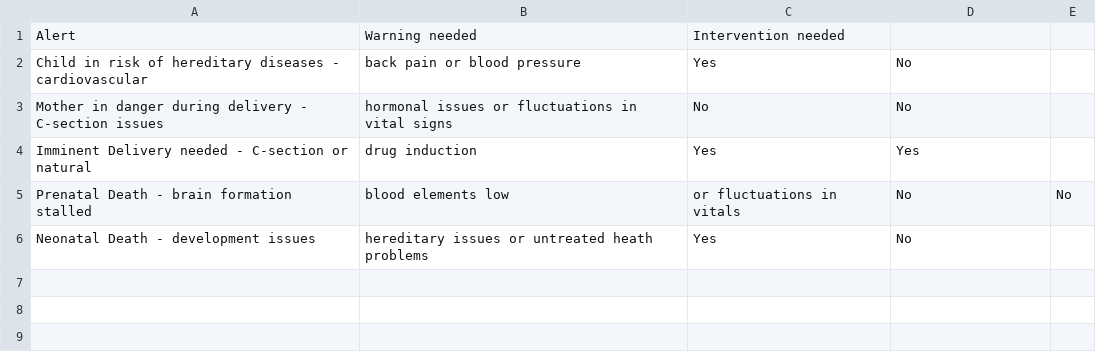
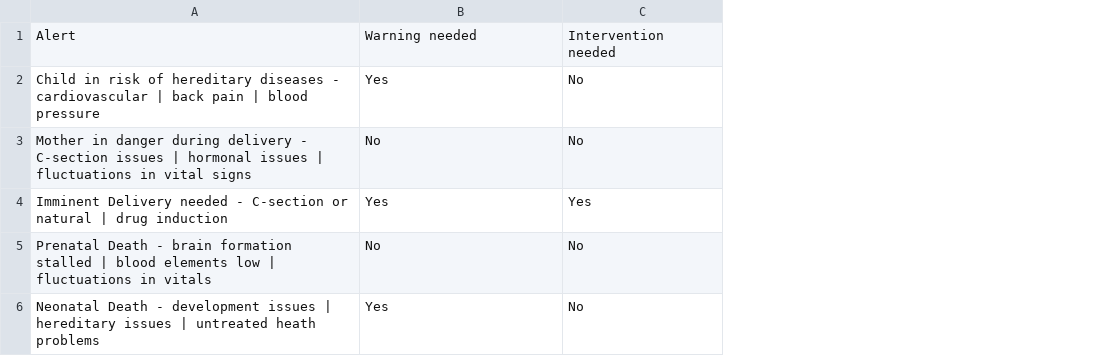
Before and after one commit to SaumoPal97/Pan-IIT, a CSV file: AAR - Sheet1.csv, drawn as a sheet; removed rows and columns are numbered as before the commit, all else as after; the diff names each change by its address in the sheet, - before the commit and + after, or states it on an @@ line.

Commit message:
Update AAR - Sheet1.csv

```diff
--- a/AAR - Sheet1.csv
+++ b/AAR - Sheet1.csv
-column A, rows 2-6: Child in risk of hereditary diseases - cardiovascular | Mother in danger during delivery - C-section issues | Imminent Delivery needed - C-section or natural | Prenatal Death - brain formation stalled | Neonatal Death - development issues
-column B, rows 2-6: back pain or blood pressure | hormonal issues or fluctuations in vital signs | drug induction | blood elements low | hereditary issues or untreated heath problems
+column A, rows 2-6: Child in risk of hereditary diseases - cardiovascular | back pain | blood pressure | Mother in danger during delivery - C-section issues | hormonal issues | fluctuations in vital signs | Imminent Delivery needed - C-section or natural | drug induction | Prenatal Death - brain formation stalled | blood elements low | fluctuations in vitals | Neonatal Death - development issues | hereditary issues | untreated heath problems
-column E, row 5: No
-row 1: Alert | Warning needed | Intervention needed
+row 1: Alert | Warning needed | Intervention needed
-B5: or fluctuations in vitals
+B5: No
```
